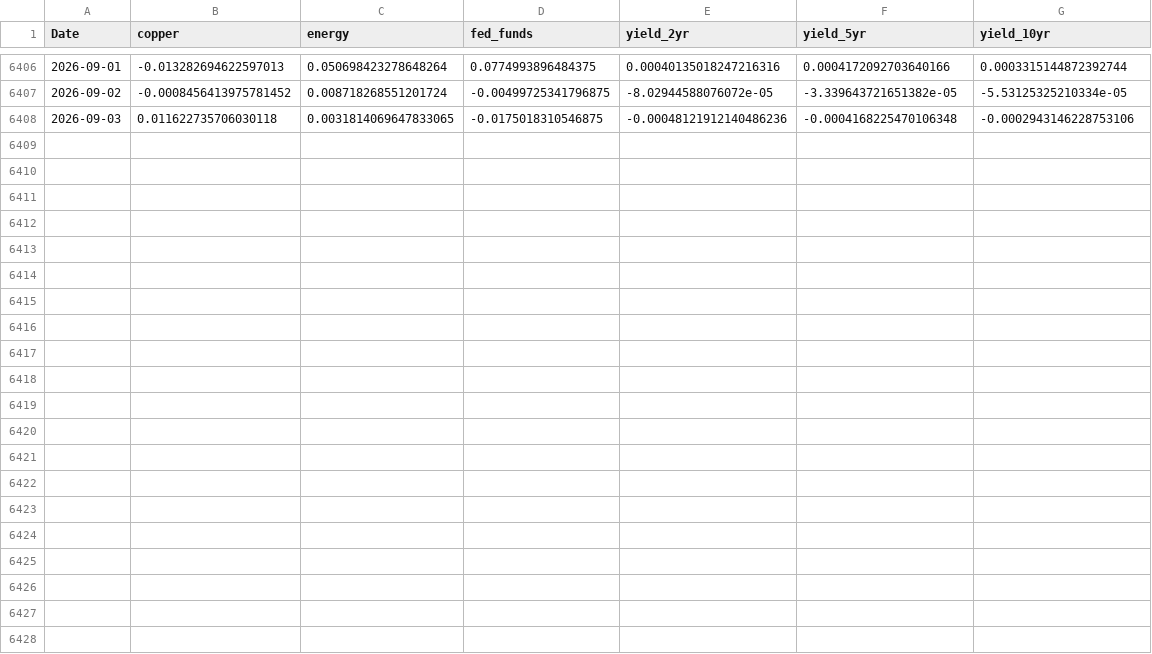
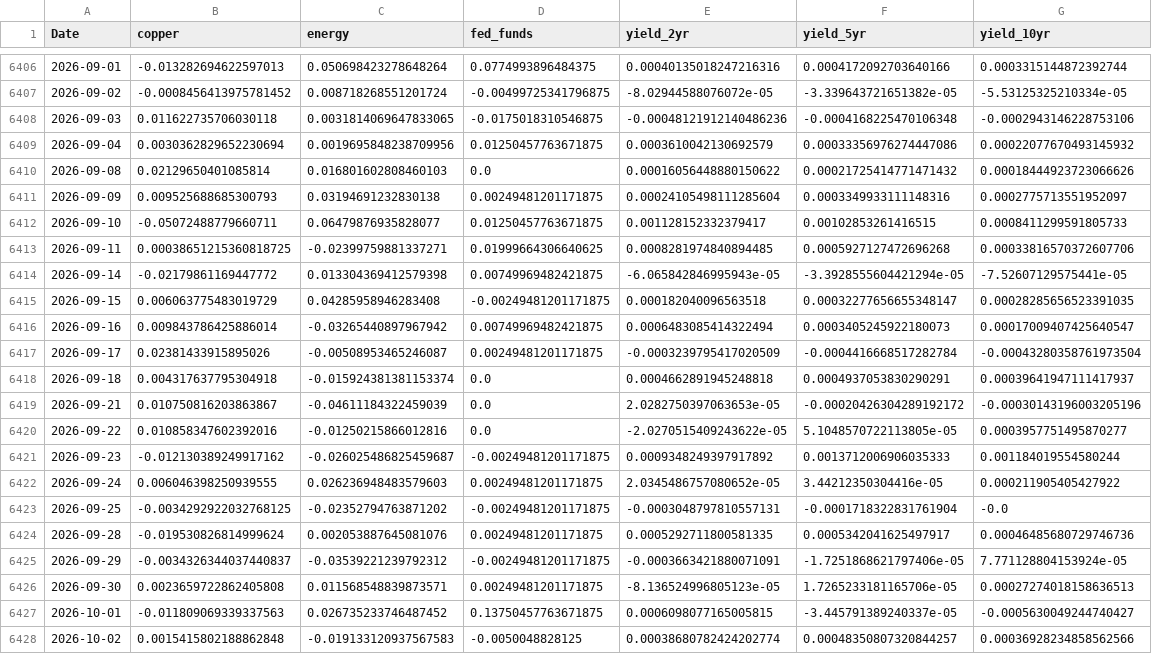
Before and after one commit to keatwyu03/diffusion_stress_testing, a CSV file: latent_state_estimation/growth_daily.csv, drawn as a sheet; only a part is shown, gaps mark what is left out; the diff names each change by its address in the sheet, - before the commit and + after, or states it on an @@ line.

```diff
--- a/latent_state_estimation/growth_daily.csv
+++ b/latent_state_estimation/growth_daily.csv
+row 6409: 2026-09-04 | 0.0030362829652230694 | 0.0019695848238709956 | 0.01250457763671875 | 0.0003610042130692579 | 0.00033356976274447086 | 0.00022077670493145932
+row 6410: 2026-09-08 | 0.02129650401085814 | 0.016801602808460103 | 0.0 | 0.00016056448880150622 | 0.00021725414771471432 | 0.00018444923723066626
+row 6411: 2026-09-09 | 0.009525688685300793 | 0.03194691232830138 | 0.00249481201171875 | 0.00024105498111285604 | 0.0003349933111148316 | 0.0002775713551952097
+row 6412: 2026-09-10 | -0.05072488779660711 | 0.06479876935828077 | 0.01250457763671875 | 0.001128152332379417 | 0.00102853261416515 | 0.0008411299591805733
+row 6413: 2026-09-11 | 0.00038651215360818725 | -0.02399759881337271 | 0.01999664306640625 | 0.0008281974840894485 | 0.0005927127472696268 | 0.00033816570372607706
+row 6414: 2026-09-14 | -0.02179861169447772 | 0.013304369412579398 | 0.00749969482421875 | -6.065842846995943e-05 | -3.3928555604421294e-05 | -7.52607129575441e-05
+row 6415: 2026-09-15 | 0.006063775483019729 | 0.04285958946283408 | -0.00249481201171875 | 0.000182040096563518 | 0.00032277656655348147 | 0.00028285656523391035
+row 6416: 2026-09-16 | 0.009843786425886014 | -0.03265440897967942 | 0.00749969482421875 | 0.0006483085414322494 | 0.0003405245922180073 | 0.00017009407425640547
+row 6417: 2026-09-17 | 0.02381433915895026 | -0.00508953465246087 | 0.00249481201171875 | -0.0003239795417020509 | -0.0004416668517282784 | -0.00043280358761973504
+row 6418: 2026-09-18 | 0.004317637795304918 | -0.015924381381153374 | 0.0 | 0.0004662891945248818 | 0.0004937053830290291 | 0.00039641947111417937
+row 6419: 2026-09-21 | 0.010750816203863867 | -0.04611184322459039 | 0.0 | 2.0282750397063653e-05 | -0.00020426304289192172 | -0.00030143196003205196
+row 6420: 2026-09-22 | 0.010858347602392016 | -0.01250215866012816 | 0.0 | -2.0270515409243622e-05 | 5.1048570722113805e-05 | 0.0003957751495870277
+row 6421: 2026-09-23 | -0.012130389249917162 | -0.026025486825459687 | -0.00249481201171875 | 0.0009348249397917892 | 0.0013712006906035333 | 0.001184019554580244
+row 6422: 2026-09-24 | 0.006046398250939555 | 0.026236948483579603 | 0.00249481201171875 | 2.0345486757080652e-05 | 3.44212350304416e-05 | 0.000211905405427922
+row 6423: 2026-09-25 | -0.0034292922032768125 | -0.02352794763871202 | -0.00249481201171875 | -0.0003048797810557131 | -0.0001718322831761904 | -0.0
+row 6424: 2026-09-28 | -0.019530826814999624 | 0.002053887645081076 | 0.00249481201171875 | 0.0005292711800581335 | 0.0005342041625497917 | 0.00046485680729746736
+row 6425: 2026-09-29 | -0.0034326344037440837 | -0.03539221239792312 | -0.00249481201171875 | -0.0003663421880071091 | -1.7251868621797406e-05 | 7.771128804153924e-05
+row 6426: 2026-09-30 | 0.0023659722862405808 | 0.011568548839873571 | 0.00249481201171875 | -8.136524996805123e-05 | 1.7265233181165706e-05 | 0.00027274018158636513
+row 6427: 2026-10-01 | -0.011809069339337563 | 0.026735233746487452 | 0.13750457763671875 | 0.0006098077165005815 | -3.445791389240337e-05 | -0.0005630049244740427
+row 6428: 2026-10-02 | 0.0015415802188862848 | -0.019133120937567583 | -0.0050048828125 | 0.00038680782424202774 | 0.00048350807320844257 | 0.00036928234858562566
```
Also changed, not shown: latent_state_estimation/growth_macro.csv, latent_state_estimation/inflation_daily.csv, 18 other files.
